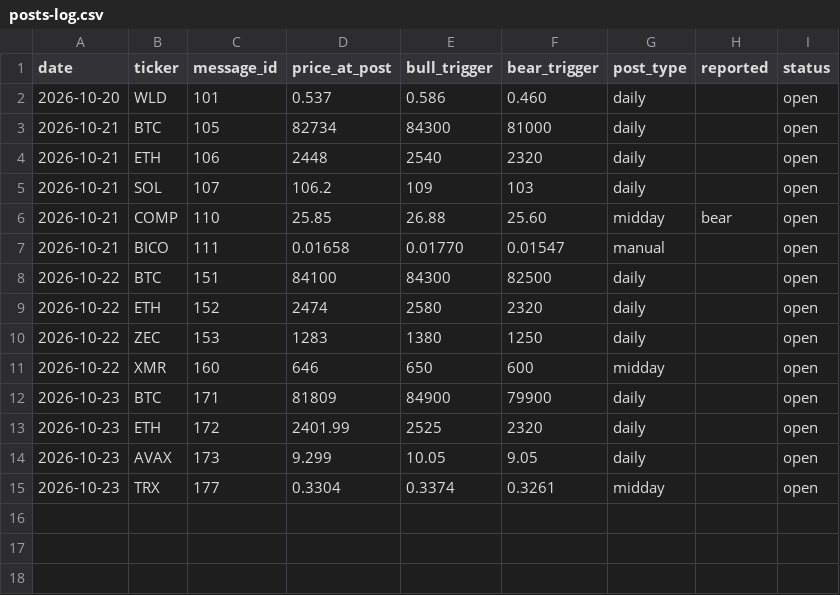
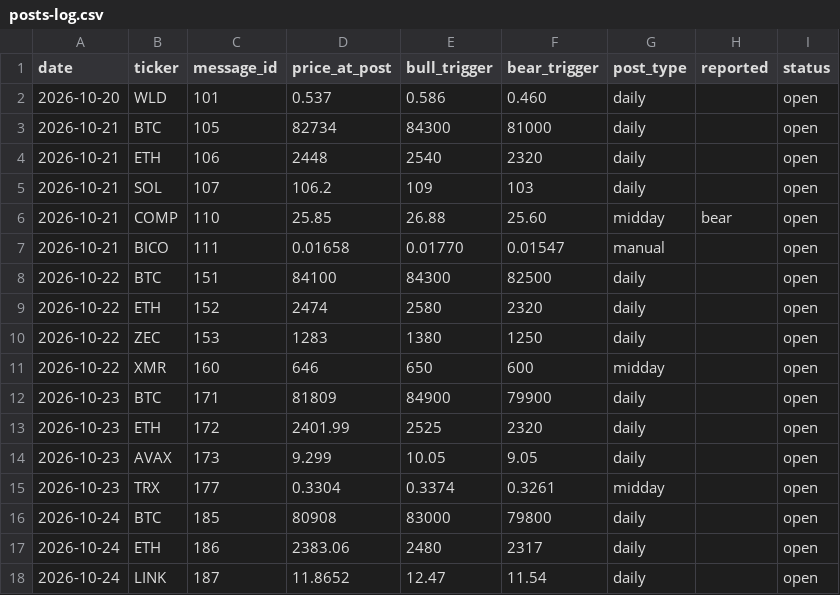
Before and after one commit to mrmarketcap/mr-marketcap-media, a CSV file: posts-log.csv, drawn as a sheet; the diff names each change by its address in the sheet, - before the commit and + after, or states it on an @@ line.

```diff
--- a/posts-log.csv
+++ b/posts-log.csv
+row 16: 2026-10-24 | BTC | 185 | 80908 | 83000 | 79800 | daily |  | open
+row 17: 2026-10-24 | ETH | 186 | 2383.06 | 2480 | 2317 | daily |  | open
+row 18: 2026-10-24 | LINK | 187 | 11.8652 | 12.47 | 11.54 | daily |  | open
```
